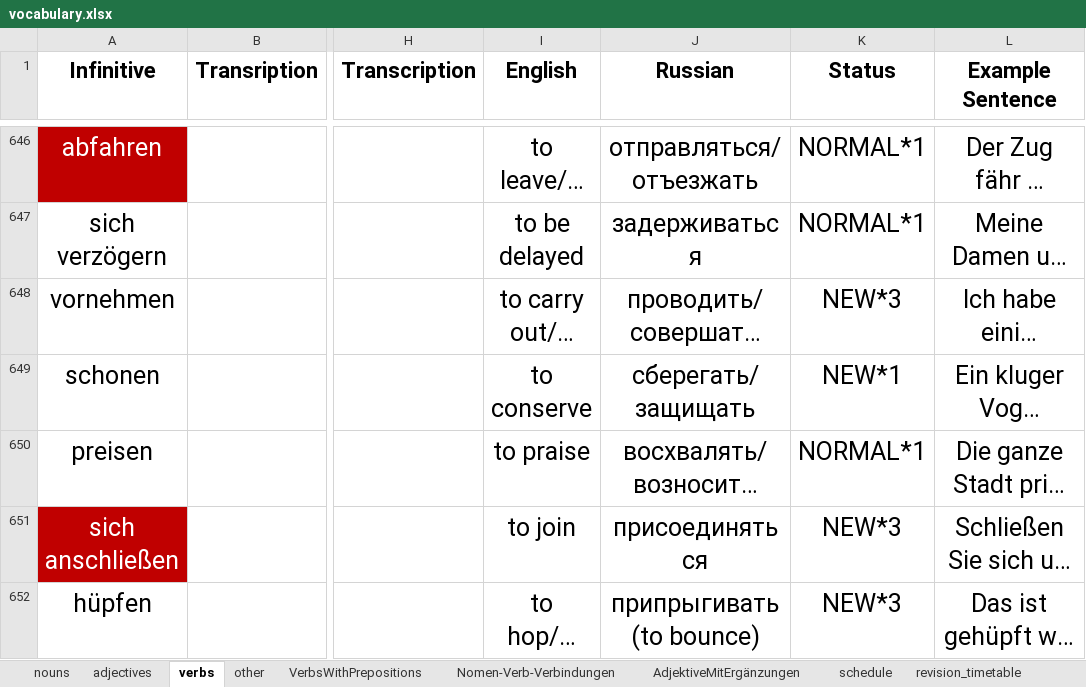
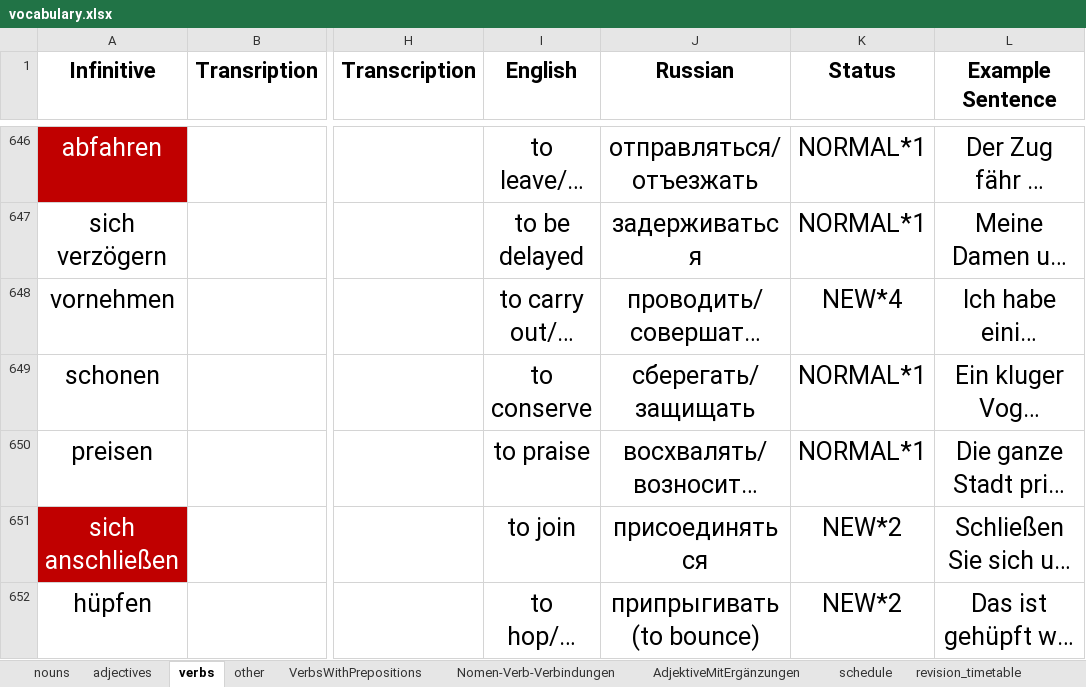
Before and after one commit to pronamka/dictation_manager, an Excel workbook: vocabulary.xlsx, sheet verbs, drawn as a sheet; only a part is shown, gaps mark what is left out; long unchanged cells end in …; values as stored, in another font and other column widths than the file's, no borders; the diff covers the shown part only; the diff names each change by its address in the sheet, - before the commit and + after, or states it on an @@ line.

```diff
--- a/vocabulary.xlsx (sheet verbs)
+++ b/vocabulary.xlsx (sheet verbs)
-K648 (Status): NEW*3
+K648 (Status): NEW*4
-K649 (Status): NEW*1
+K649 (Status): NORMAL*1
-K651:K652 (Status): NEW*3
+K651:K652 (Status): NEW*2
```
Also changed, not shown: 7 edited cells elsewhere in this sheet, sheet VerbsWithPrepositions, sheet Nomen-Verb-Verbindungen, sheet nouns, sheet AdjektiveMitErgänzungen, sheet adjectives, sheet other.
